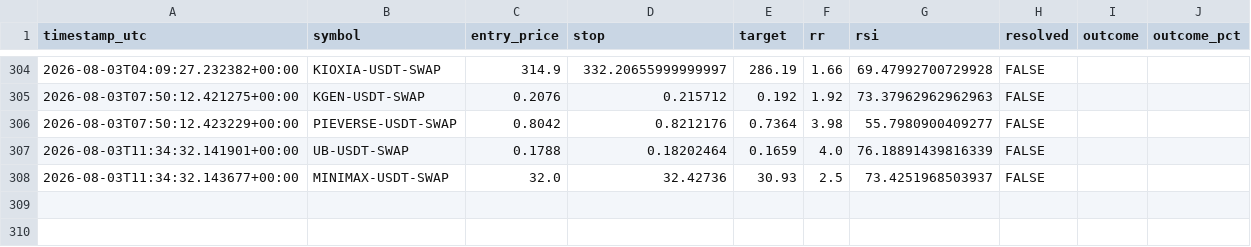
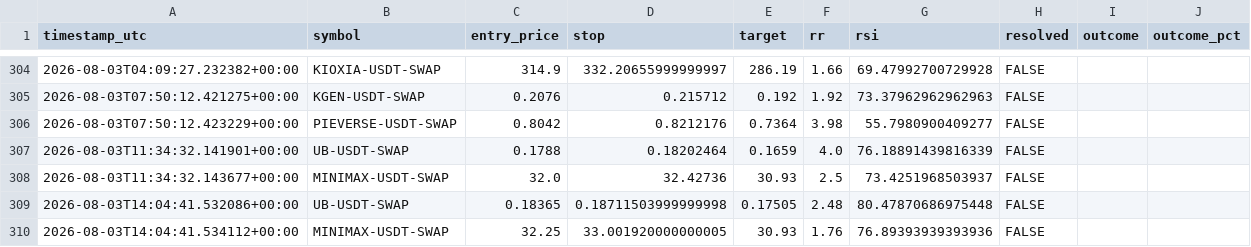
Before and after one commit to beceriksi/pailesortbulan, a CSV file: signals_log.csv, drawn as a sheet; only a part is shown, gaps mark what is left out; the diff names each change by its address in the sheet, - before the commit and + after, or states it on an @@ line.

```diff
--- a/signals_log.csv
+++ b/signals_log.csv
+row 309: 2026-08-03T14:04:41.532086+00:00 | UB-USDT-SWAP | 0.18365 | 0.18711503999999998 | 0.17505 | 2.48 | 80.47870686975448 | FALSE
+row 310: 2026-08-03T14:04:41.534112+00:00 | MINIMAX-USDT-SWAP | 32.25 | 33.001920000000005 | 30.93 | 1.76 | 76.89393939393936 | FALSE
```
